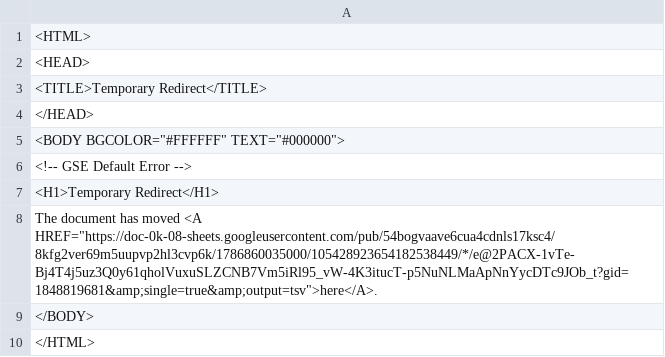
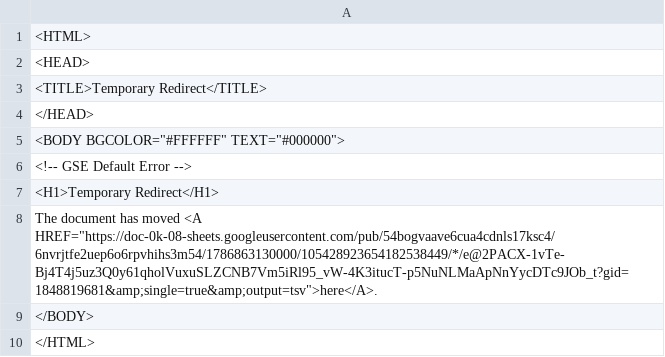
Before and after one commit to bostonshowcal/bostonshowcal, a TSV file: file.tsv, drawn as a sheet.

Commit message:
new date commit

```diff
--- a/file.tsv
+++ b/file.tsv
@@ -7,3 +7,3 @@
 <H1>Temporary Redirect</H1>
-The document has moved <A HREF="https://doc-0k-08-sheets.googleusercontent.com/pub/54bogvaave6cua4cdnls17ksc4/8kfg2ver69m5uupvp2hl3cvp6k/1786860035000/105428923654182538449/*/e@2PACX-1vTe-Bj4T4j5uz3Q0y61qholVuxuSLZCNB7Vm5iRl95_vW-4K3itucT-p5NuNLMaApNnYycDTc9JOb_t?gid=1848819681&amp;single=true&amp;output=tsv">here</A>.
+The document has moved <A HREF="https://doc-0k-08-sheets.googleusercontent.com/pub/54bogvaave6cua4cdnls17ksc4/6nvrjtfe2uep6o6rpvhihs3m54/1786863130000/105428923654182538449/*/e@2PACX-1vTe-Bj4T4j5uz3Q0y61qholVuxuSLZCNB7Vm5iRl95_vW-4K3itucT-p5NuNLMaApNnYycDTc9JOb_t?gid=1848819681&amp;single=true&amp;output=tsv">here</A>.
 </BODY>
```
